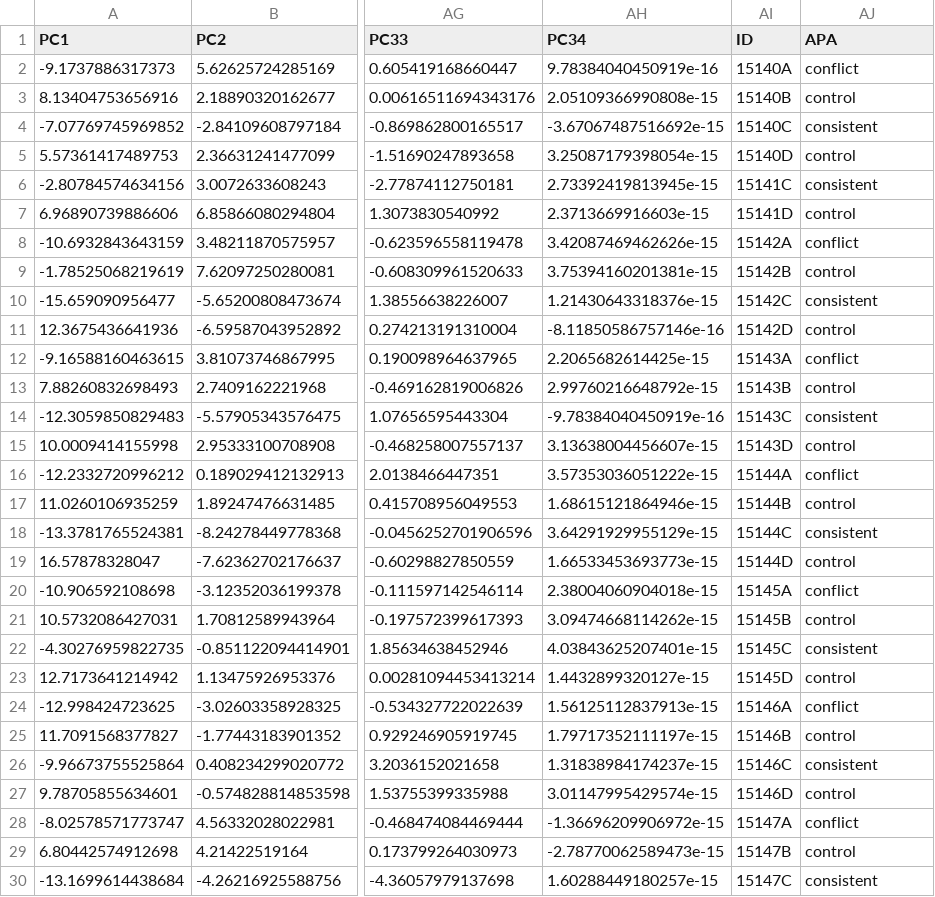
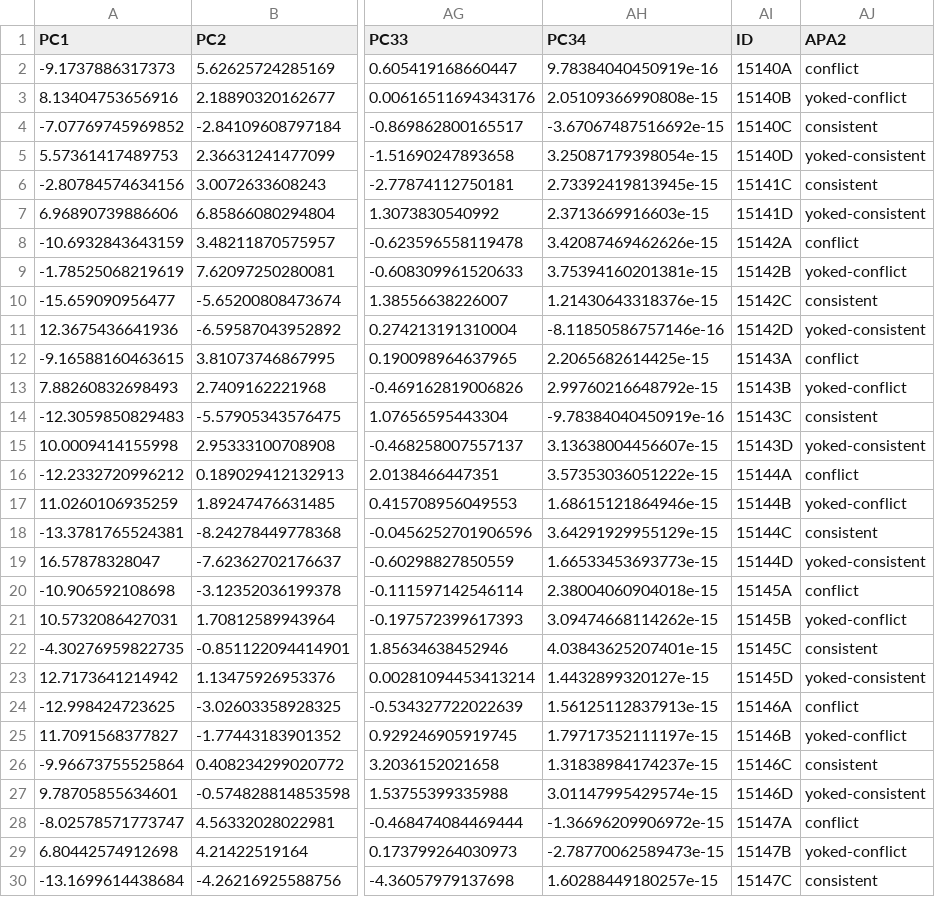
Before and after one commit to raynamharris/IntegrativeProjectWT2015, a CSV file: data/01a_scoresdf.csv, drawn as a sheet; only a part is shown, gaps mark what is left out; the diff covers the shown part only; the diff names each change by its address in the sheet, - before the commit and + after, or states it on an @@ line.

```diff
--- a/data/01a_scoresdf.csv
+++ b/data/01a_scoresdf.csv
-AJ1: APA
+AJ1: APA2
-AJ3 (APA2): control
+AJ3 (APA2): yoked-conflict
-AJ5 (APA2): control
+AJ5 (APA2): yoked-consistent
-AJ7 (APA2): control
+AJ7 (APA2): yoked-consistent
-AJ9 (APA2): control
+AJ9 (APA2): yoked-conflict
-AJ11 (APA2): control
+AJ11 (APA2): yoked-consistent
-AJ13 (APA2): control
+AJ13 (APA2): yoked-conflict
-AJ15 (APA2): control
+AJ15 (APA2): yoked-consistent
-AJ17 (APA2): control
+AJ17 (APA2): yoked-conflict
-AJ19 (APA2): control
+AJ19 (APA2): yoked-consistent
-AJ21 (APA2): control
+AJ21 (APA2): yoked-conflict
-AJ23 (APA2): control
+AJ23 (APA2): yoked-consistent
-AJ25 (APA2): control
+AJ25 (APA2): yoked-conflict
-AJ27 (APA2): control
+AJ27 (APA2): yoked-consistent
-AJ29 (APA2): control
+AJ29 (APA2): yoked-conflict
```
Also changed, not shown: 3 edited cells elsewhere in this file, 7 other files.
